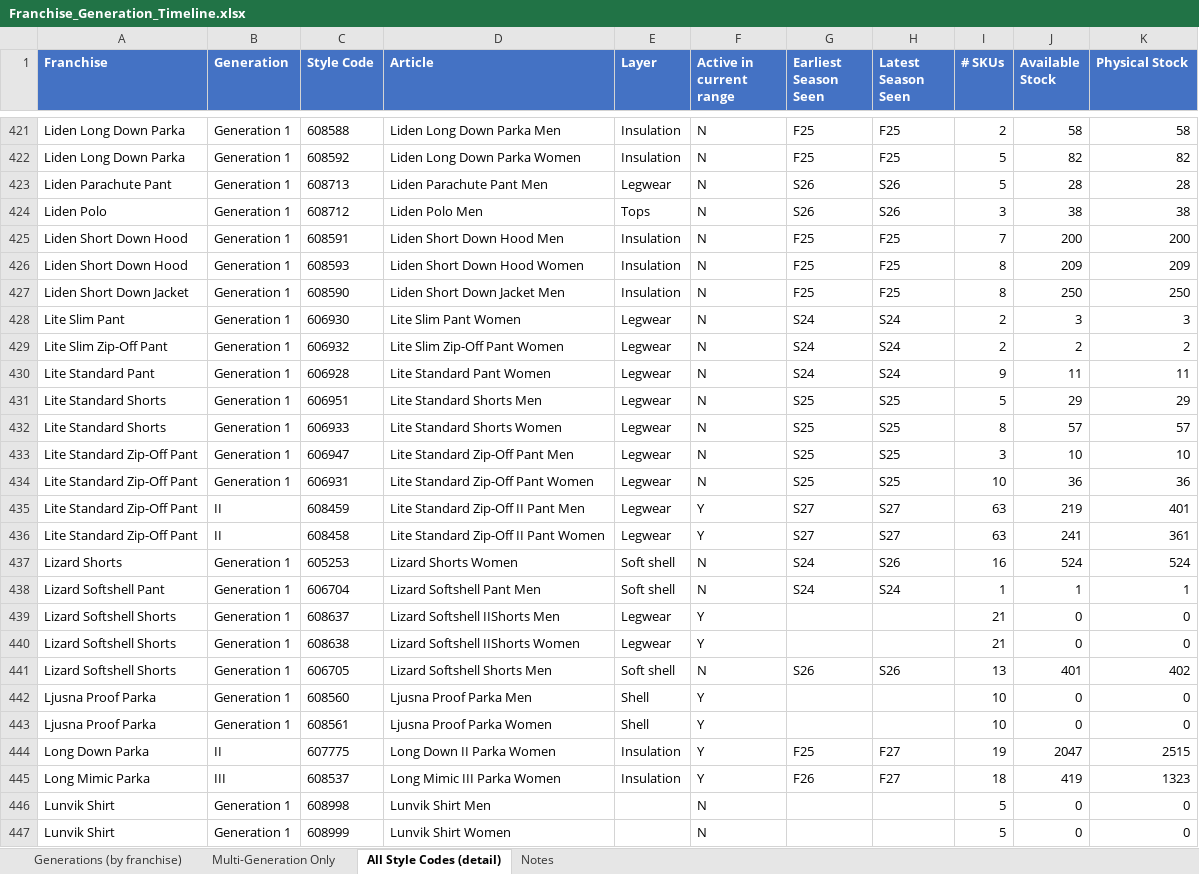
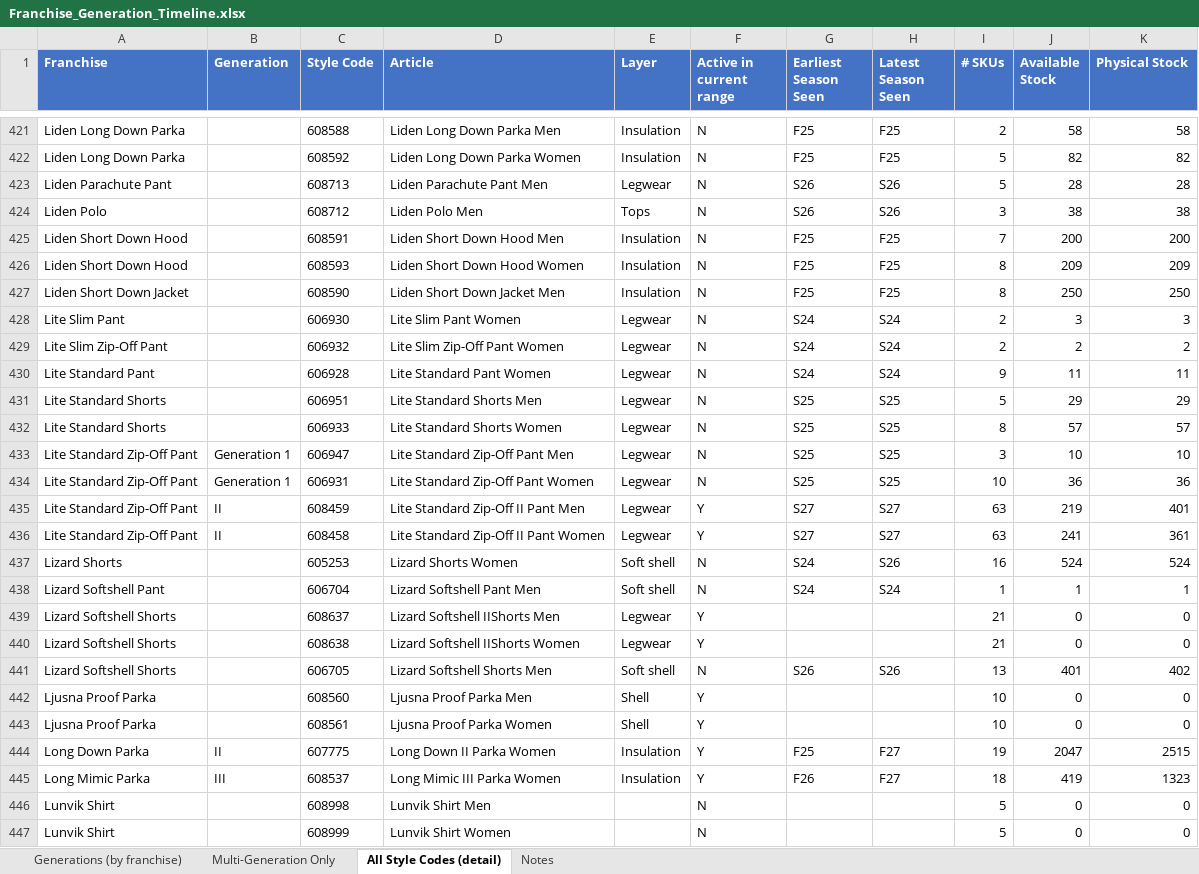
Before and after one commit to surflongboard/project_bob, an Excel workbook: data/range_review/outputs/Franchise_Generation_Timeline.xlsx, sheet All Style Codes (detail), drawn as a sheet; only a part is shown, gaps mark what is left out; values as stored, in another font and other column widths than the file's, no borders; the diff covers the shown part only; the diff names each change by its address in the sheet, - before the commit and + after, or states it on an @@ line.

```diff
--- a/data/range_review/outputs/Franchise_Generation_Timeline.xlsx (sheet All Style Codes (detail))
+++ b/data/range_review/outputs/Franchise_Generation_Timeline.xlsx (sheet All Style Codes (detail))
-B421:B432 (Generation): Generation 1
+B421:B432 (Generation): (empty)
-B437:B443 (Generation): Generation 1
+B437:B443 (Generation): (empty)
-B446:B447 (Generation): Generation 1
+B446:B447 (Generation): (empty)
```
Also changed, not shown: 588 edited cells elsewhere in this sheet, sheet Generations (by franchise), 2 other files.
